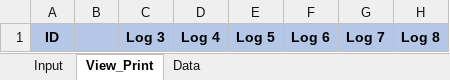
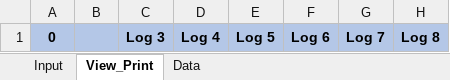
Before and after one commit to dnorthway/dnorthway.github.io, an Excel workbook: Save.xlsx, sheet View_Print, drawn as a sheet; only a part is shown; values as stored, in another font and other column widths than the file's, no borders; charts and pictures not drawn; the diff names each change by its address in the sheet, - before the commit and + after, or states it on an @@ line.

Commit message:
Add files via upload

```diff
--- a/Save.xlsx (sheet View_Print)
+++ b/Save.xlsx (sheet View_Print)
-A1: ID
+A1: 0
```
Also changed, not shown: sheet Input.
